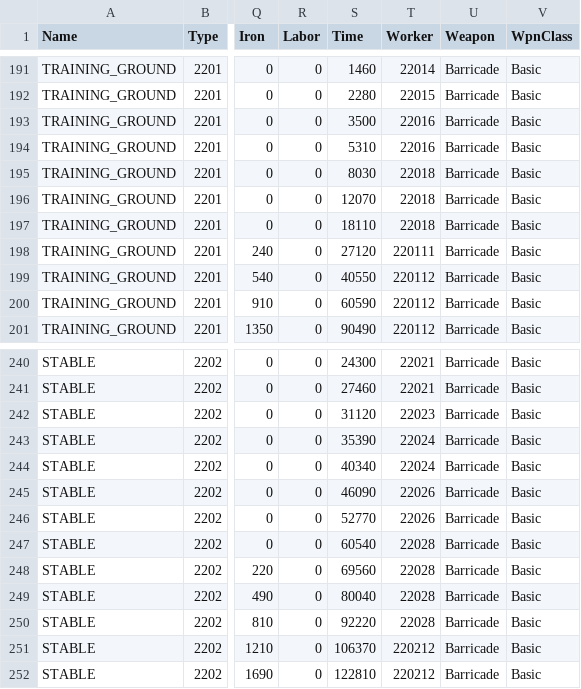
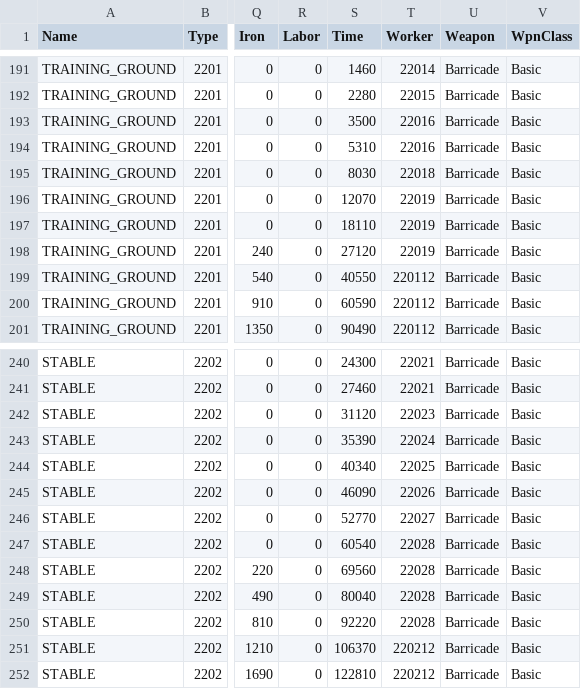
Before and after one commit to giulianob/tribalhero, a CSV file: conf/csv/structure.csv, drawn as a sheet; only a part is shown, gaps mark what is left out; the diff names each change by its address in the sheet, - before the commit and + after, or states it on an @@ line.

Commit message:
Double Time, Rush Attack, Rush Defense Added.  Two For One is added back at training ground lvl 15.

```diff
--- a/conf/csv/structure.csv
+++ b/conf/csv/structure.csv
-T196:T197 (Worker): 22018
+T196:T197 (Worker): 22019
-T198 (Worker): 220111
+T198 (Worker): 22019
-T244 (Worker): 22024
+T244 (Worker): 22025
-T246 (Worker): 22026
+T246 (Worker): 22027
```
Also changed, not shown: 11 other files.
